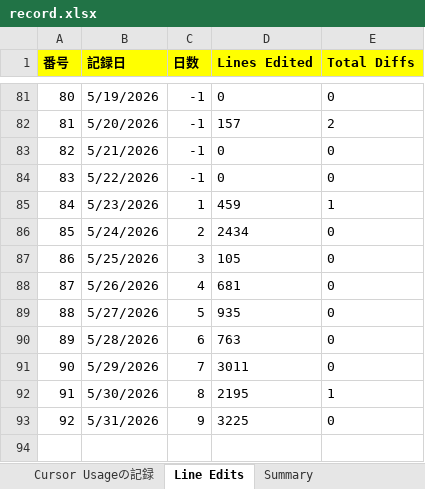
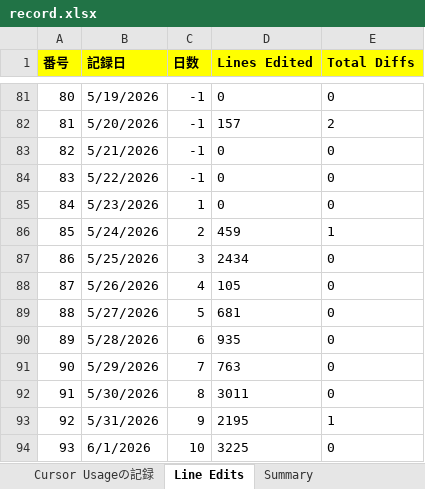
Before and after one commit to KenichiroArai/cursor-usage, an Excel workbook: public/data/record.xlsx, sheet Line Edits, drawn as a sheet; only a part is shown, gaps mark what is left out; values as stored, in another font and other column widths than the file's, no borders; the diff names each change by its address in the sheet, - before the commit and + after, or states it on an @@ line.

```diff
--- a/public/data/record.xlsx (sheet Line Edits)
+++ b/public/data/record.xlsx (sheet Line Edits)
-D85 (Lines Edited): 459
+D85 (Lines Edited): 0
-E85 (Total Diffs): 1
+E85 (Total Diffs): 0
-D86 (Lines Edited): 2434
+D86 (Lines Edited): 459
-E86 (Total Diffs): 0
+E86 (Total Diffs): 1
-D87 (Lines Edited): 105
+D87 (Lines Edited): 2434
-D88 (Lines Edited): 681
+D88 (Lines Edited): 105
-D89 (Lines Edited): 935
+D89 (Lines Edited): 681
-D90 (Lines Edited): 763
+D90 (Lines Edited): 935
-D91 (Lines Edited): 3011
+D91 (Lines Edited): 763
-D92 (Lines Edited): 2195
+D92 (Lines Edited): 3011
-E92 (Total Diffs): 1
+E92 (Total Diffs): 0
-D93 (Lines Edited): 3225
+D93 (Lines Edited): 2195
-E93 (Total Diffs): 0
+E93 (Total Diffs): 1
+row 94: 93 | 6/1/2026 | 10 | 3225 | 0
```
Also changed, not shown: sheet Summary, 1 other file.
